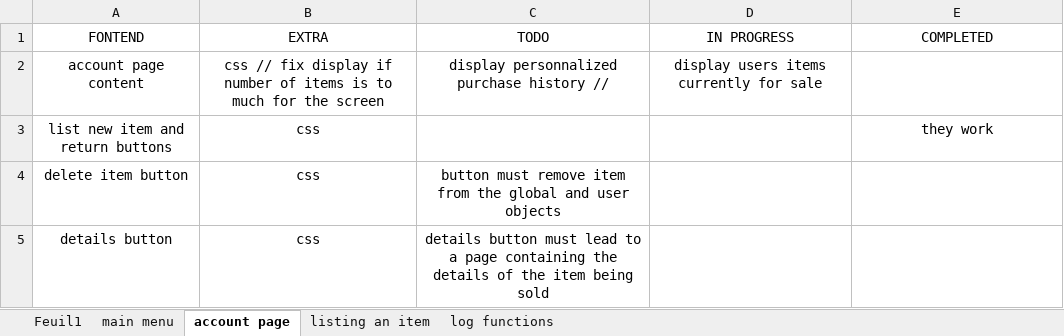
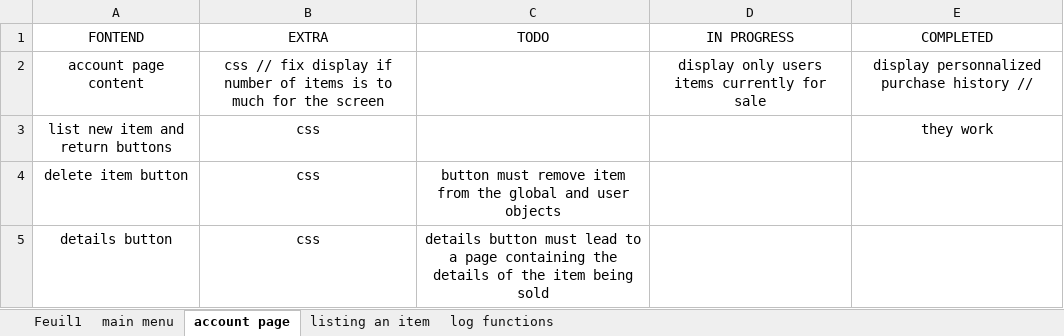
Before and after one commit to nschmidtinc/ecommerce, an Excel workbook: TODO.xlsx, sheet account page, drawn as a sheet; values as stored, in another font and other column widths than the file's, no borders; the diff names each change by its address in the sheet, - before the commit and + after, or states it on an @@ line.

```diff
--- a/TODO.xlsx (sheet account page)
+++ b/TODO.xlsx (sheet account page)
-C2 (TODO): display personnalized purchase history //
+C2 (TODO): (empty)
-D2 (IN PROGRESS): display users items currently for sale
+D2 (IN PROGRESS): display only users items currently for sale
-E2 (COMPLETED): (empty)
+E2 (COMPLETED): display personnalized purchase history //
```
Also changed, not shown: sheet main menu, 9 other files.
